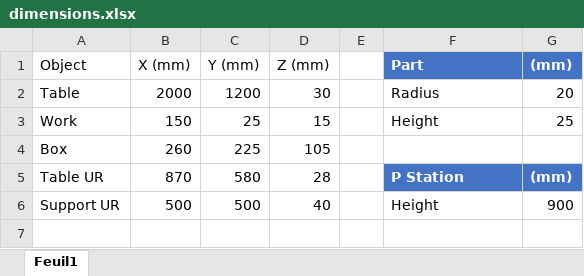
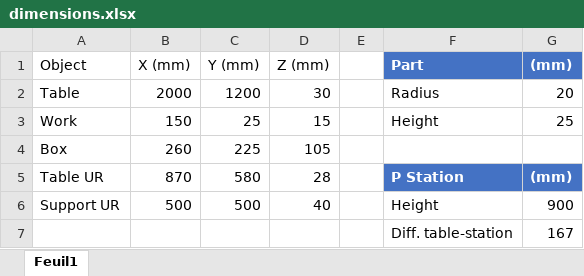
Before and after one commit to Natoon51/Internship, an Excel workbook: doc/dimensions.xlsx, sheet Feuil1, drawn as a sheet; values as stored, in another font and other column widths than the file's, no borders; table styles not drawn; the diff names each change by its address in the sheet, - before the commit and + after, or states it on an @@ line.

Commit message:
Update dimensions.xlsx

```diff
--- a/doc/dimensions.xlsx (sheet Feuil1)
+++ b/doc/dimensions.xlsx (sheet Feuil1)
+row 7:  |  |  |  |  | Diff. table-station | 167
```
